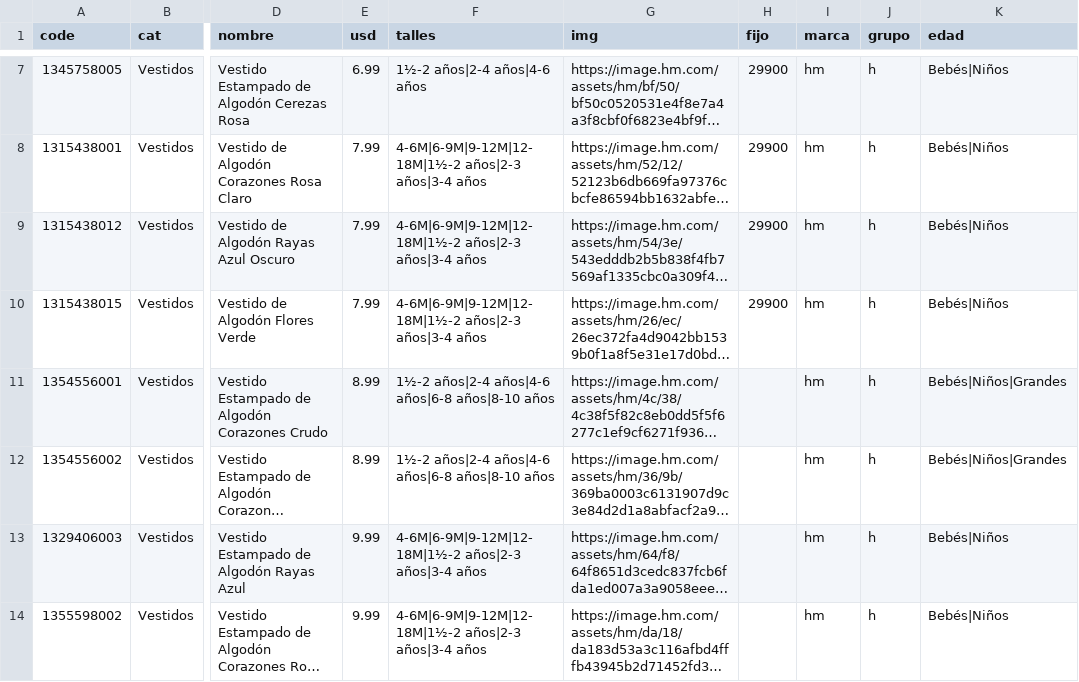
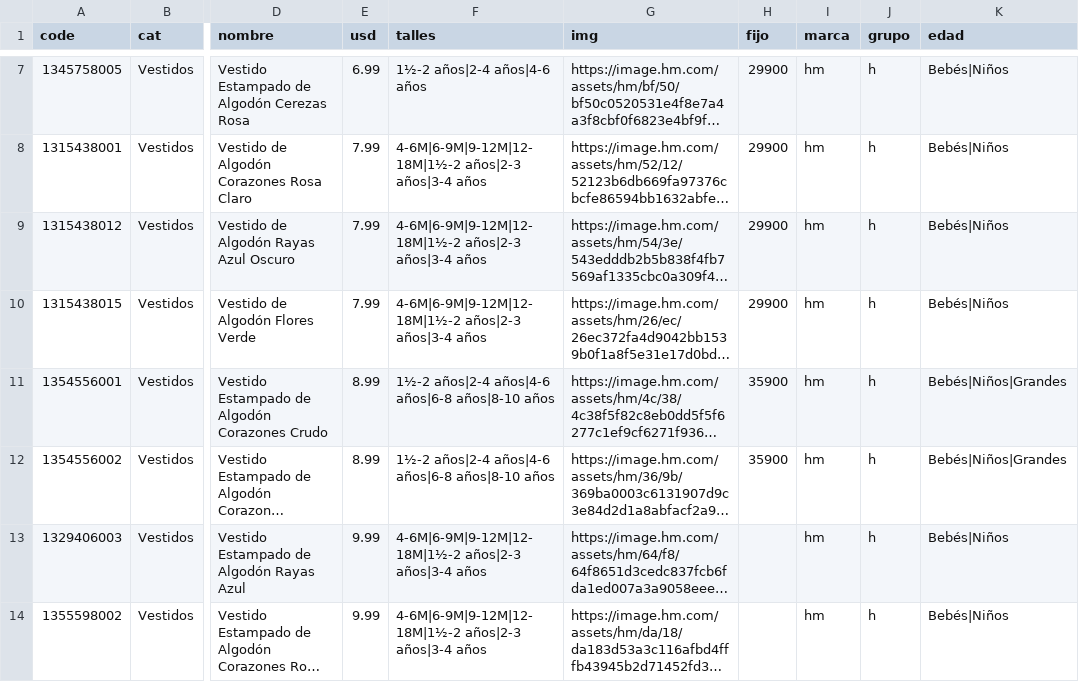
Before and after one commit to pcampodoni-ux/topp-preventa, a TSV file: tools/hm_verano.tsv, drawn as a sheet; only a part is shown, gaps mark what is left out; long unchanged cells end in …; the diff names each change by its address in the sheet, - before the commit and + after, or states it on an @@ line.

```diff
--- a/tools/hm_verano.tsv
+++ b/tools/hm_verano.tsv
-H11:H12 (fijo): (empty)
+H11:H12 (fijo): 35900
```
Also changed, not shown: 2 other files.
